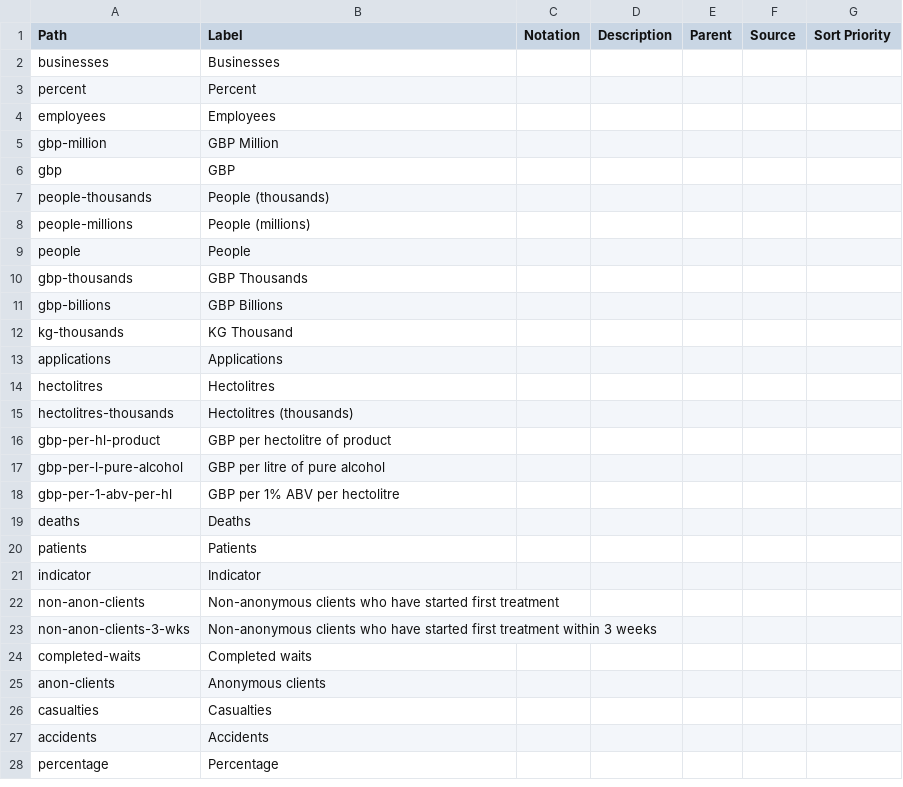
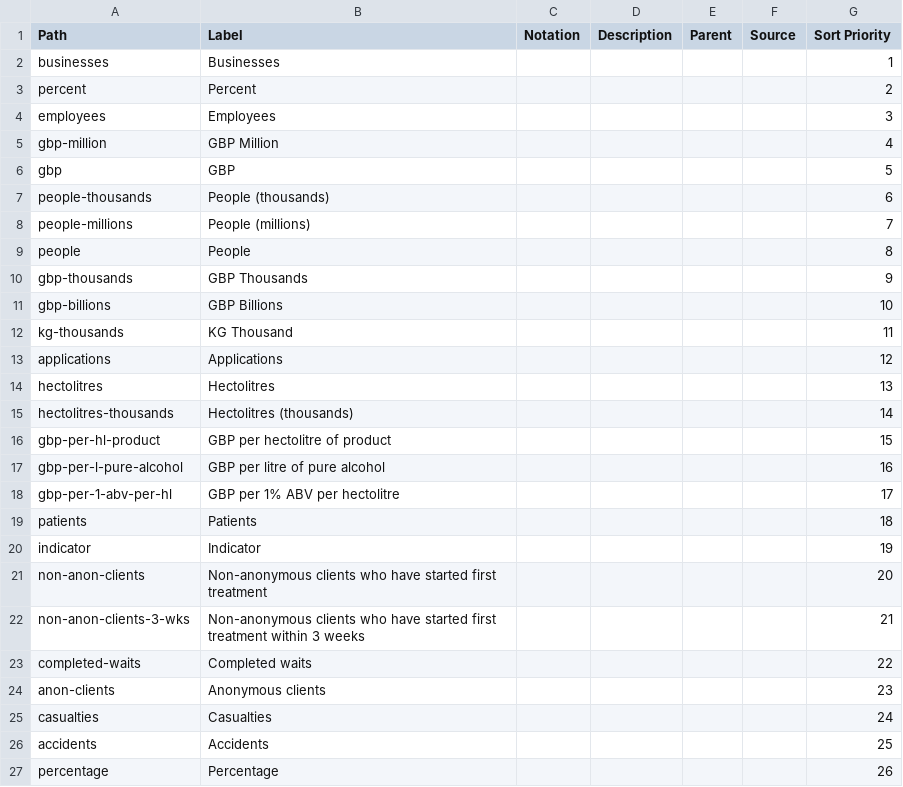
Before and after one commit to GSS-Cogs/ref_common, a CSV file: reference/codelists/measurement-units.csv, drawn as a sheet; only a part is shown; the diff covers the shown part only.

Commit message:
Removed some unused data and fixed some problems.

```diff
--- a/reference/codelists/measurement-units.csv
+++ b/reference/codelists/measurement-units.csv
@@ -1,28 +1,27 @@
 Path,Label,Notation,Description,Parent,Source,Sort Priority
-businesses,Businesses,,,,,
-percent,Percent,,,,,
-employees,Employees,,,,,
-gbp-million,GBP Million,,,,,
-gbp,GBP,,,,,
-people-thousands,People (thousands),,,,,
-people-millions,People (millions),,,,,
-people,People,,,,,
-gbp-thousands,GBP Thousands,,,,,
-gbp-billions,GBP Billions,,,,,
-kg-thousands,KG Thousand,,,,,
-applications,Applications,,,,,
-hectolitres,Hectolitres,,,,,
-hectolitres-thousands,Hectolitres (thousands),,,,,
-gbp-per-hl-product,GBP per hectolitre of product,,,,,
-gbp-per-l-pure-alcohol,GBP per litre of pure alcohol,,,,,
-gbp-per-1-abv-per-hl,GBP per 1% ABV per hectolitre,,,,,
-deaths,Deaths,,,,,
-patients,Patients,,,,,
-indicator,Indicator,,,,,
-non-anon-clients,Non-anonymous clients who have started first treatment,,,,,
-non-anon-clients-3-wks,Non-anonymous clients who have started first treatment within 3 weeks,,,,,
-completed-waits,Completed waits,,,,,
-anon-clients,Anonymous clients,,,,,
-casualties,Casualties,,,,,
-accidents,Accidents,,,,,
-percentage,Percentage,,,,,
+businesses,Businesses,,,,,1
+percent,Percent,,,,,2
+employees,Employees,,,,,3
+gbp-million,GBP Million,,,,,4
+gbp,GBP,,,,,5
+people-thousands,People (thousands),,,,,6
+people-millions,People (millions),,,,,7
+people,People,,,,,8
+gbp-thousands,GBP Thousands,,,,,9
+gbp-billions,GBP Billions,,,,,10
+kg-thousands,KG Thousand,,,,,11
+applications,Applications,,,,,12
+hectolitres,Hectolitres,,,,,13
+hectolitres-thousands,Hectolitres (thousands),,,,,14
+gbp-per-hl-product,GBP per hectolitre of product,,,,,15
+gbp-per-l-pure-alcohol,GBP per litre of pure alcohol,,,,,16
+gbp-per-1-abv-per-hl,GBP per 1% ABV per hectolitre,,,,,17
+patients,Patients,,,,,18
+indicator,Indicator,,,,,19
+non-anon-clients,Non-anonymous clients who have started first treatment,,,,,20
+non-anon-clients-3-wks,Non-anonymous clients who have started first treatment within 3 weeks,,,,,21
+completed-waits,Completed waits,,,,,22
+anon-clients,Anonymous clients,,,,,23
+casualties,Casualties,,,,,24
+accidents,Accidents,,,,,25
+percentage,Percentage,,,,,26
```
Also changed, not shown: 56 edited cells elsewhere in this file, reference/codelists/ons-country.csv, 21 other files.
